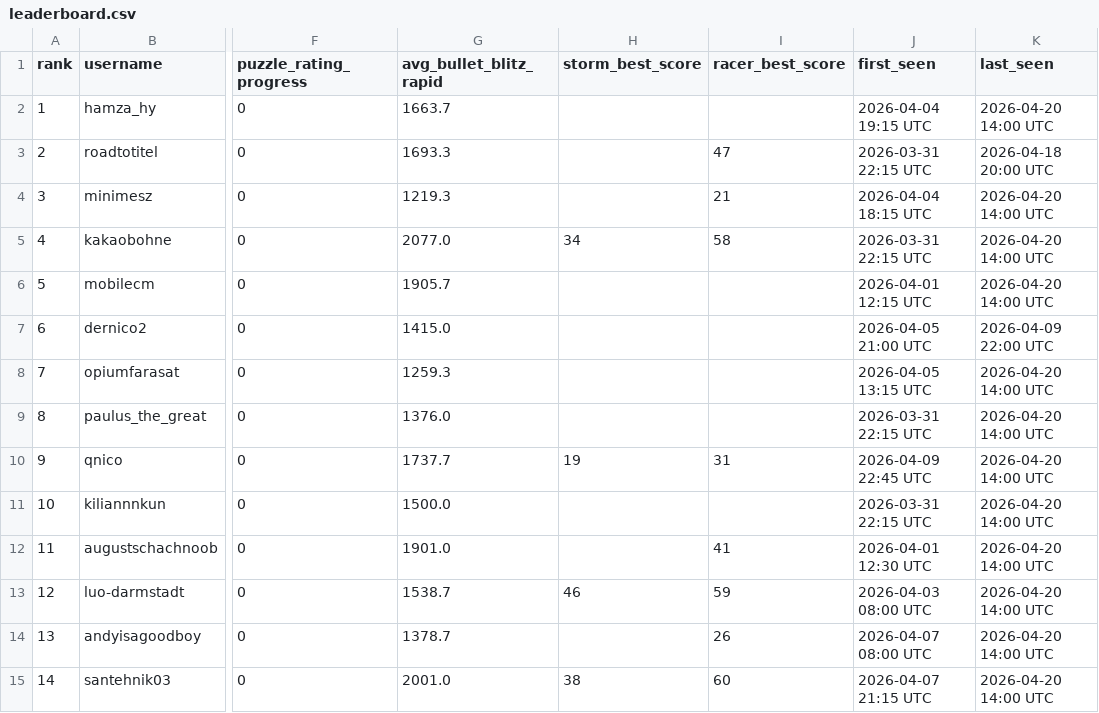
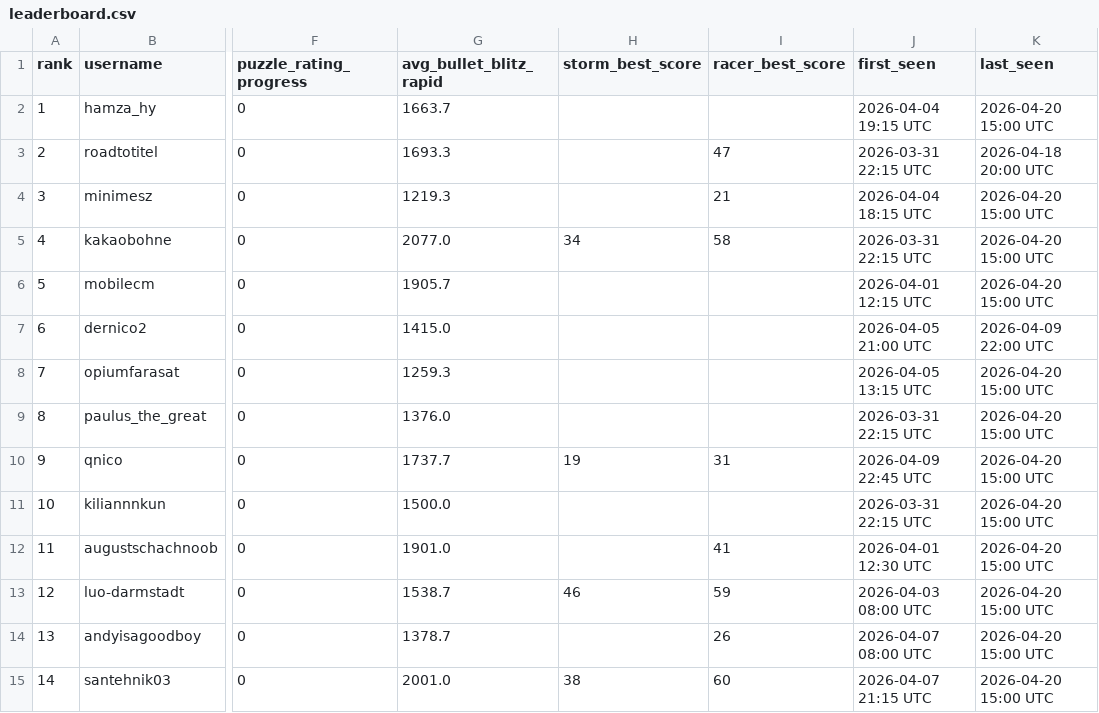
Before and after one commit to hsjAlex/TacticScramble, a CSV file: data/leaderboard.csv, drawn as a sheet; only a part is shown, gaps mark what is left out; the diff covers the shown part only; the diff names each change by its address in the sheet, - before the commit and + after, or states it on an @@ line.

```diff
--- a/data/leaderboard.csv
+++ b/data/leaderboard.csv
-K2 (last_seen): 2026-04-20 14:00 UTC
+K2 (last_seen): 2026-04-20 15:00 UTC
-K4:K6 (last_seen): 2026-04-20 14:00 UTC
+K4:K6 (last_seen): 2026-04-20 15:00 UTC
-K8:K15 (last_seen): 2026-04-20 14:00 UTC
+K8:K15 (last_seen): 2026-04-20 15:00 UTC
```
Also changed, not shown: 59 edited cells elsewhere in this file, 1 other file.
